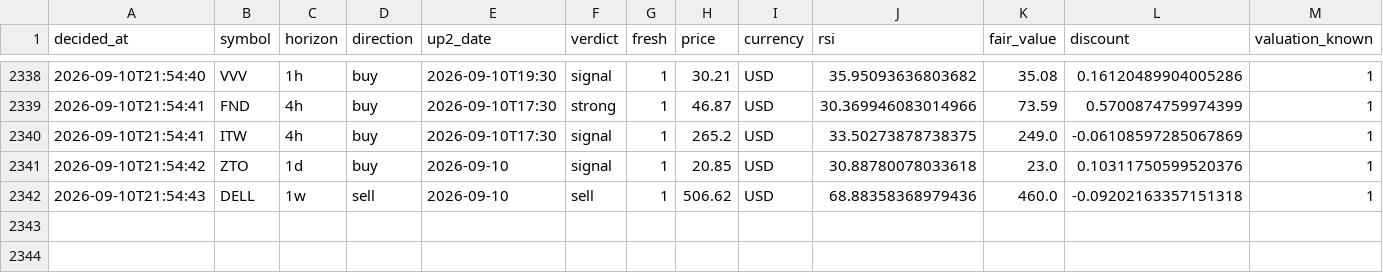
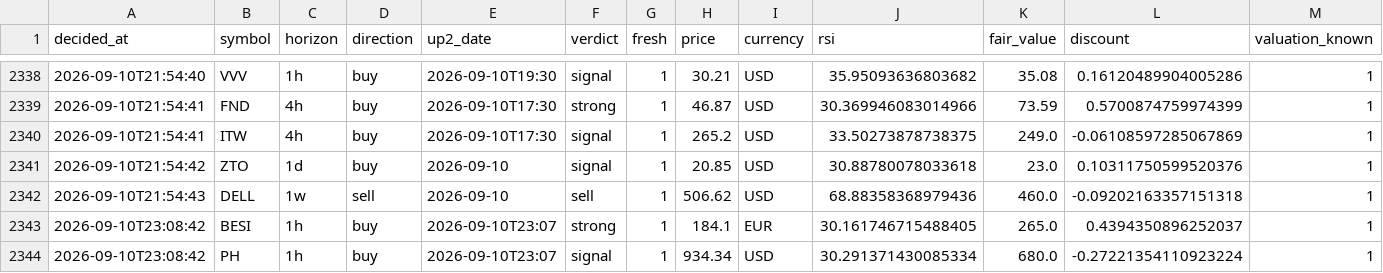
Before and after one commit to Bas-de-G/stock_rsi_screener, a CSV file: recommendations.csv, drawn as a sheet; only a part is shown, gaps mark what is left out; rows hold the shown columns only; the diff names each change by its address in the sheet, - before the commit and + after, or states it on an @@ line.

```diff
--- a/recommendations.csv
+++ b/recommendations.csv
+row 2343: 2026-09-10T23:08:42 | BESI | 1h | buy | 2026-09-10T23:07 | strong | 1 | 184.1 | EUR | 30.161746715488405 | 265.0 | 0.4394350896252037 | 1
+row 2344: 2026-09-10T23:08:42 | PH | 1h | buy | 2026-09-10T23:07 | signal | 1 | 934.34 | USD | 30.291371430085334 | 680.0 | -0.27221354110923224 | 1
```
